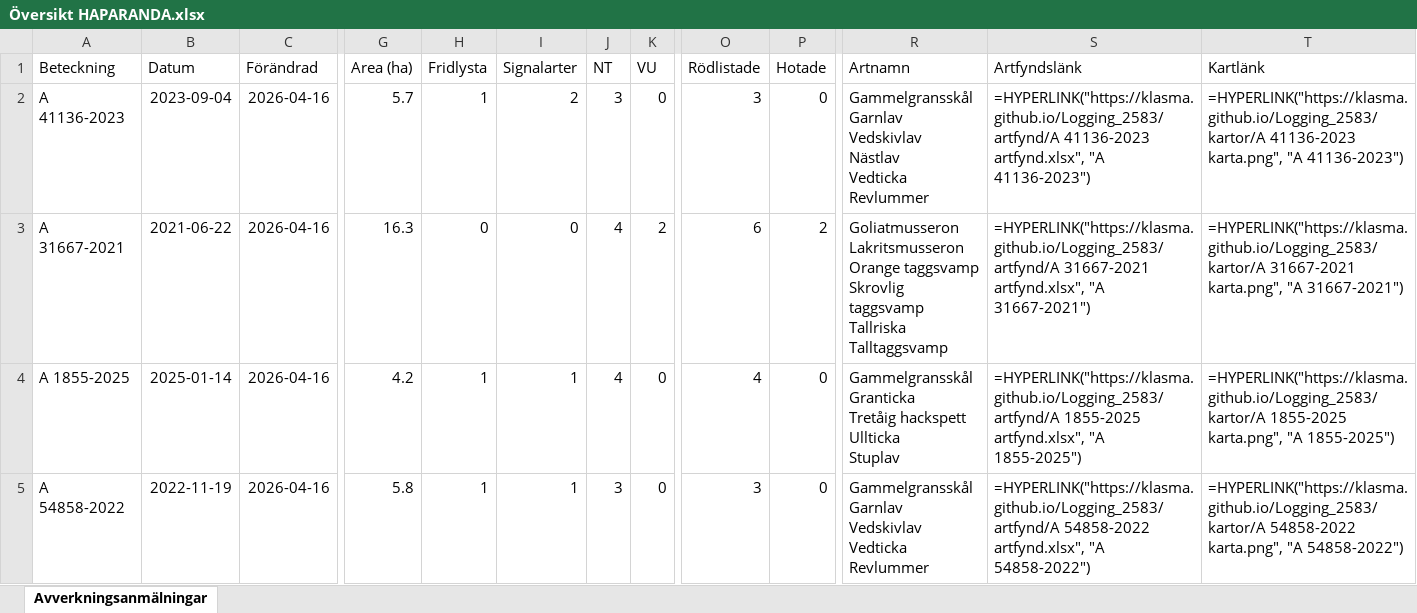
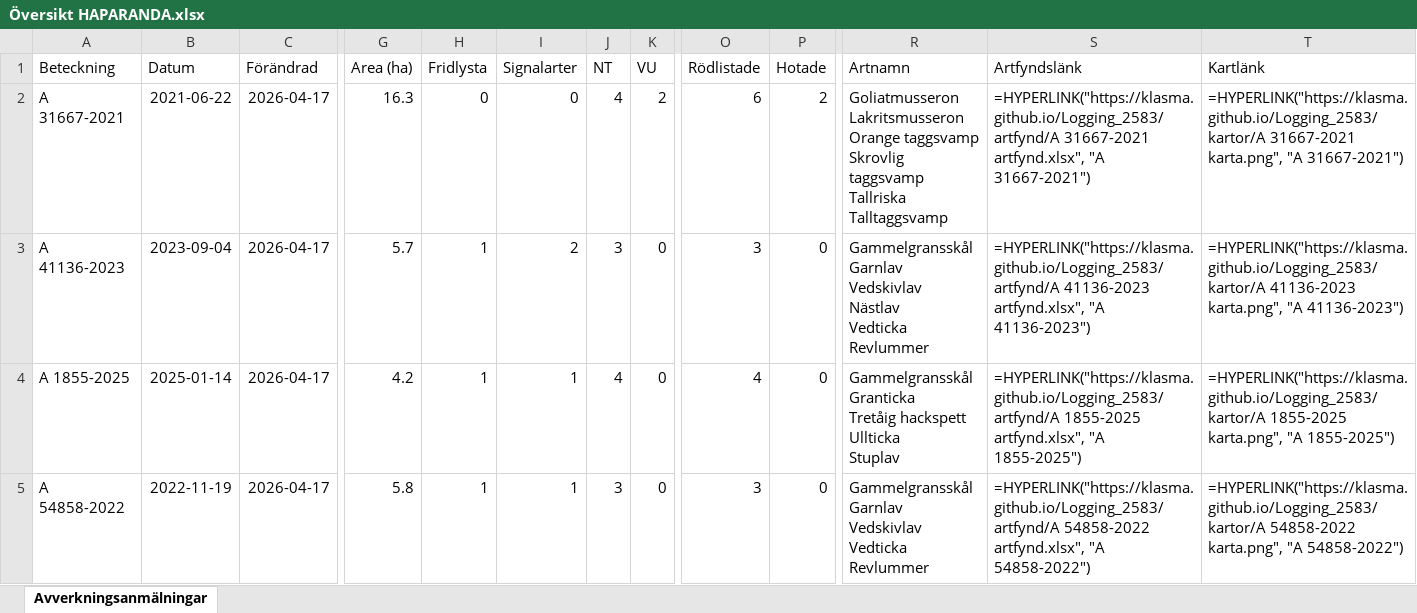
Before and after one commit to klasma/Logging_2583, an Excel workbook: Översikt HAPARANDA.xlsx, sheet Avverkningsanmälningar, drawn as a sheet; only a part is shown, gaps mark what is left out; values as stored, in another font and other column widths than the file's, no borders; formulas without a stored value are shown as written; ↵ is a line break in a cell; the diff covers the shown part only; the diff names each change by its address in the sheet, - before the commit and + after, or states it on an @@ line.

```diff
--- a/Översikt HAPARANDA.xlsx (sheet Avverkningsanmälningar)
+++ b/Översikt HAPARANDA.xlsx (sheet Avverkningsanmälningar)
-A2 (Beteckning): A 41136-2023
+A2 (Beteckning): A 31667-2021
-B2 (Datum): 2023-09-04
+B2 (Datum): 2021-06-22
-C2:C5 (Förändrad): 2026-04-16
+C2:C5 (Förändrad): 2026-04-17
-G2 (Area (ha)): 5.7
+G2 (Area (ha)): 16.3
-H2 (Fridlysta): 1
+H2 (Fridlysta): 0
-I2 (Signalarter): 2
+I2 (Signalarter): 0
-J2 (NT): 3
+J2 (NT): 4
-K2 (VU): 0
+K2 (VU): 2
-O2 (Rödlistade): 3
+O2 (Rödlistade): 6
-P2 (Hotade): 0
+P2 (Hotade): 2
-R2 (Artnamn): Gammelgransskål ↵ Garnlav ↵ Vedskivlav ↵ Nästlav ↵ Vedticka ↵ Revlummer
+R2 (Artnamn): Goliatmusseron ↵ Lakritsmusseron ↵ Orange taggsvamp ↵ Skrovlig taggsvamp ↵ Tallriska ↵ Talltaggsvamp
-S2 (Artfyndslänk): =HYPERLINK("https://klasma.github.io/Logging_2583/artfynd/A 41136-2023 artfynd.xlsx", "A 41136-2023")
+S2 (Artfyndslänk): =HYPERLINK("https://klasma.github.io/Logging_2583/artfynd/A 31667-2021 artfynd.xlsx", "A 31667-2021")
-T2 (Kartlänk): =HYPERLINK("https://klasma.github.io/Logging_2583/kartor/A 41136-2023 karta.png", "A 41136-2023")
+T2 (Kartlänk): =HYPERLINK("https://klasma.github.io/Logging_2583/kartor/A 31667-2021 karta.png", "A 31667-2021")
-A3 (Beteckning): A 31667-2021
+A3 (Beteckning): A 41136-2023
-B3 (Datum): 2021-06-22
+B3 (Datum): 2023-09-04
-G3 (Area (ha)): 16.3
+G3 (Area (ha)): 5.7
-H3 (Fridlysta): 0
+H3 (Fridlysta): 1
-I3 (Signalarter): 0
+I3 (Signalarter): 2
-J3 (NT): 4
+J3 (NT): 3
-K3 (VU): 2
+K3 (VU): 0
-O3 (Rödlistade): 6
+O3 (Rödlistade): 3
-P3 (Hotade): 2
+P3 (Hotade): 0
-R3 (Artnamn): Goliatmusseron ↵ Lakritsmusseron ↵ Orange taggsvamp ↵ Skrovlig taggsvamp ↵ Tallriska ↵ Talltaggsvamp
+R3 (Artnamn): Gammelgransskål ↵ Garnlav ↵ Vedskivlav ↵ Nästlav ↵ Vedticka ↵ Revlummer
-S3 (Artfyndslänk): =HYPERLINK("https://klasma.github.io/Logging_2583/artfynd/A 31667-2021 artfynd.xlsx", "A 31667-2021")
+S3 (Artfyndslänk): =HYPERLINK("https://klasma.github.io/Logging_2583/artfynd/A 41136-2023 artfynd.xlsx", "A 41136-2023")
-T3 (Kartlänk): =HYPERLINK("https://klasma.github.io/Logging_2583/kartor/A 31667-2021 karta.png", "A 31667-2021")
+T3 (Kartlänk): =HYPERLINK("https://klasma.github.io/Logging_2583/kartor/A 41136-2023 karta.png", "A 41136-2023")
```
Also changed, not shown: 803 edited cells elsewhere in this sheet, artfynd/A 1855-2025 artfynd.xlsx, artfynd/A 31667-2021 artfynd.xlsx, 31 other files.
